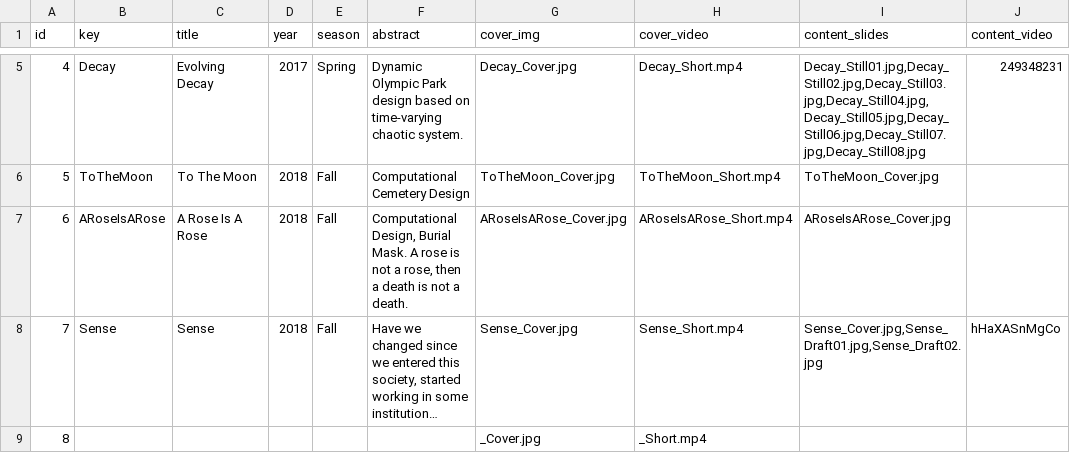
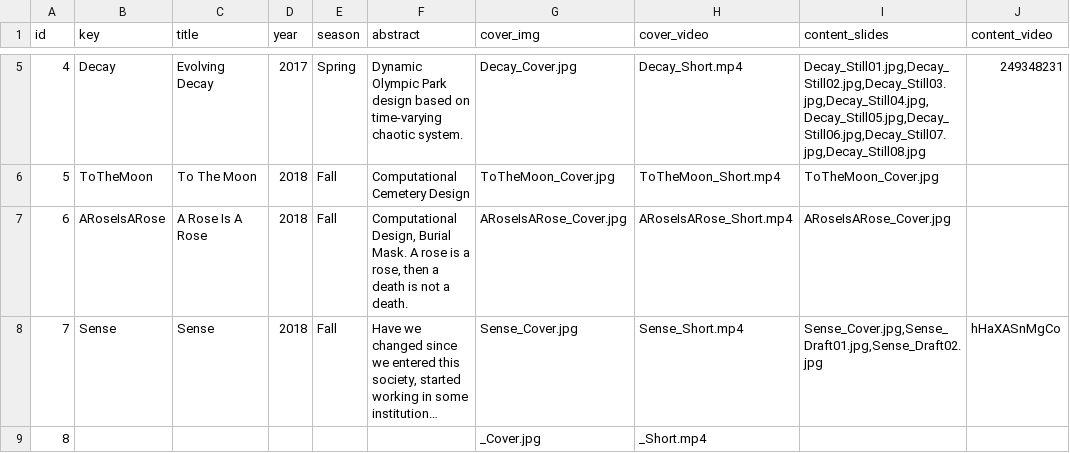
Before and after one commit to Dugyu/Dugyu.github.io, a CSV file: data/catalog.csv, drawn as a sheet; only a part is shown, gaps mark what is left out; long unchanged cells end in …; the diff names each change by its address in the sheet, - before the commit and + after, or states it on an @@ line.

```diff
--- a/data/catalog.csv
+++ b/data/catalog.csv
-F7 (abstract): …rose is not a rose,…
+F7 (abstract): …rose is a rose,…
```
Also changed, not shown: 1 other file.
